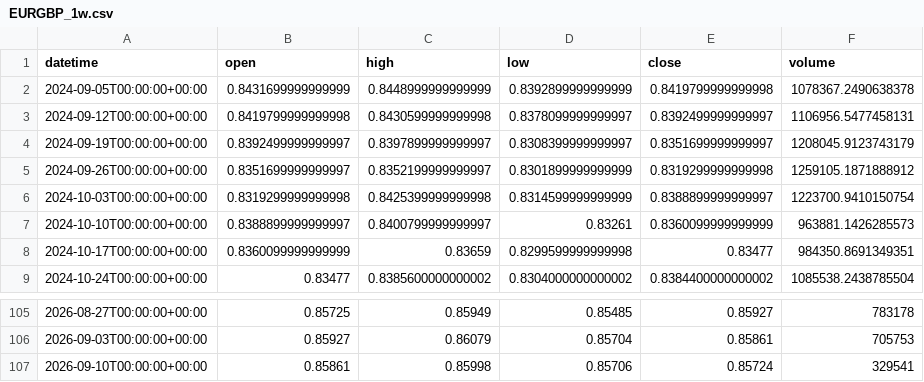
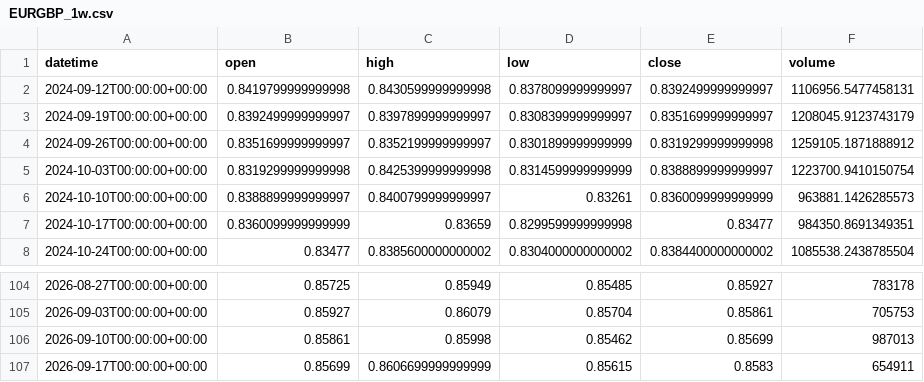
Before and after one commit to getdata-finance/eurgbp-1w-ohlcv-forex-historical-data, a CSV file: EURGBP_1w.csv, drawn as a sheet; only a part is shown, gaps mark what is left out.

Commit message:
Update EURGBP 1w OHLCV sample

```diff
--- a/EURGBP_1w.csv
+++ b/EURGBP_1w.csv
@@ -1,3 +1,2 @@
 datetime,open,high,low,close,volume
-2024-09-05T00:00:00+00:00,0.8431699999999999,0.8448999999999999,0.8392899999999999,0.8419799999999998,1078367.2490638378
 2024-09-12T00:00:00+00:00,0.8419799999999998,0.8430599999999998,0.8378099999999997,0.8392499999999997,1106956.5477458131
@@ -106,2 +105,3 @@ datetime,open,high,low,close,volume
 2026-09-03T00:00:00+00:00,0.85927,0.86079,0.85704,0.85861,705753
-2026-09-10T00:00:00+00:00,0.85861,0.85998,0.85706,0.85724,329541
+2026-09-10T00:00:00+00:00,0.85861,0.85998,0.85462,0.85699,987013
+2026-09-17T00:00:00+00:00,0.85699,0.8606699999999999,0.85615,0.8583,654911
```
Also changed, not shown: 1 other file.
